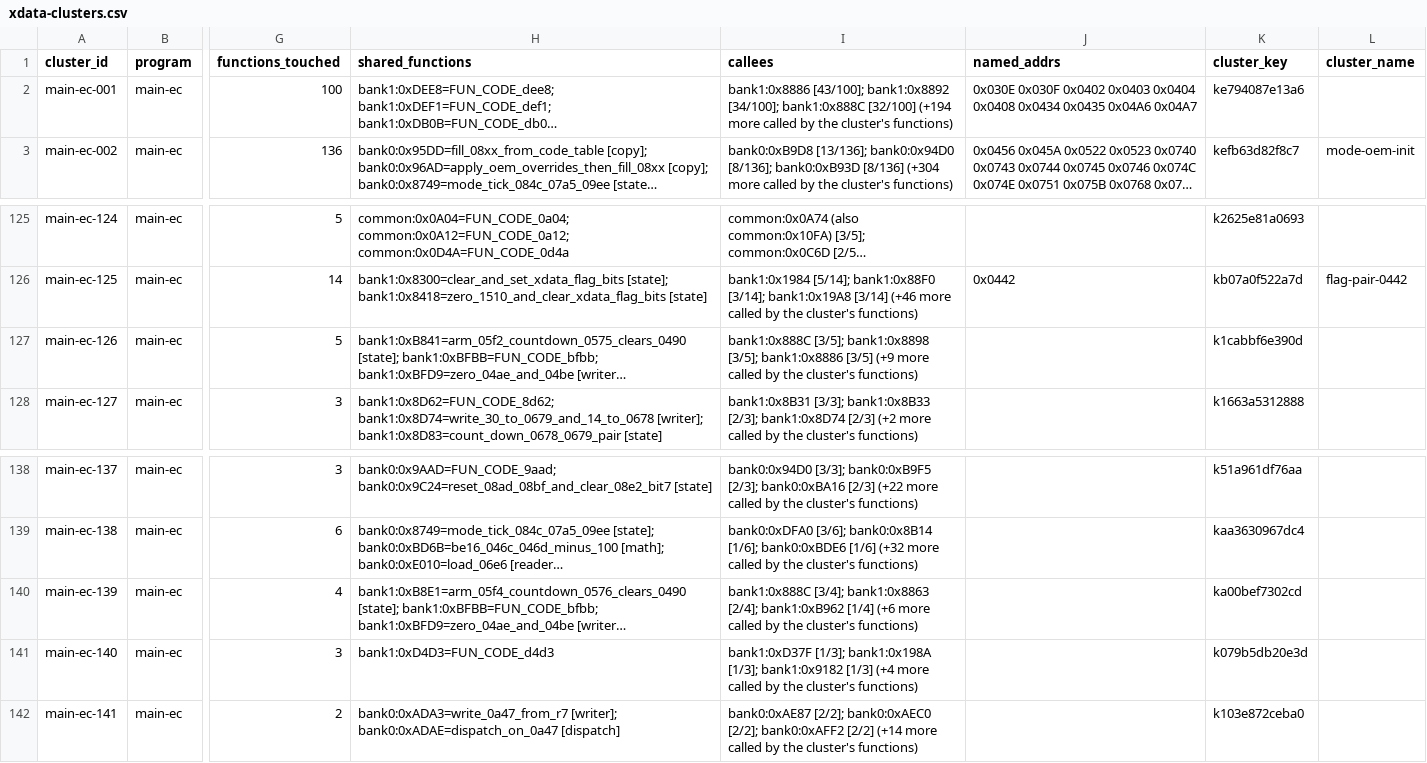
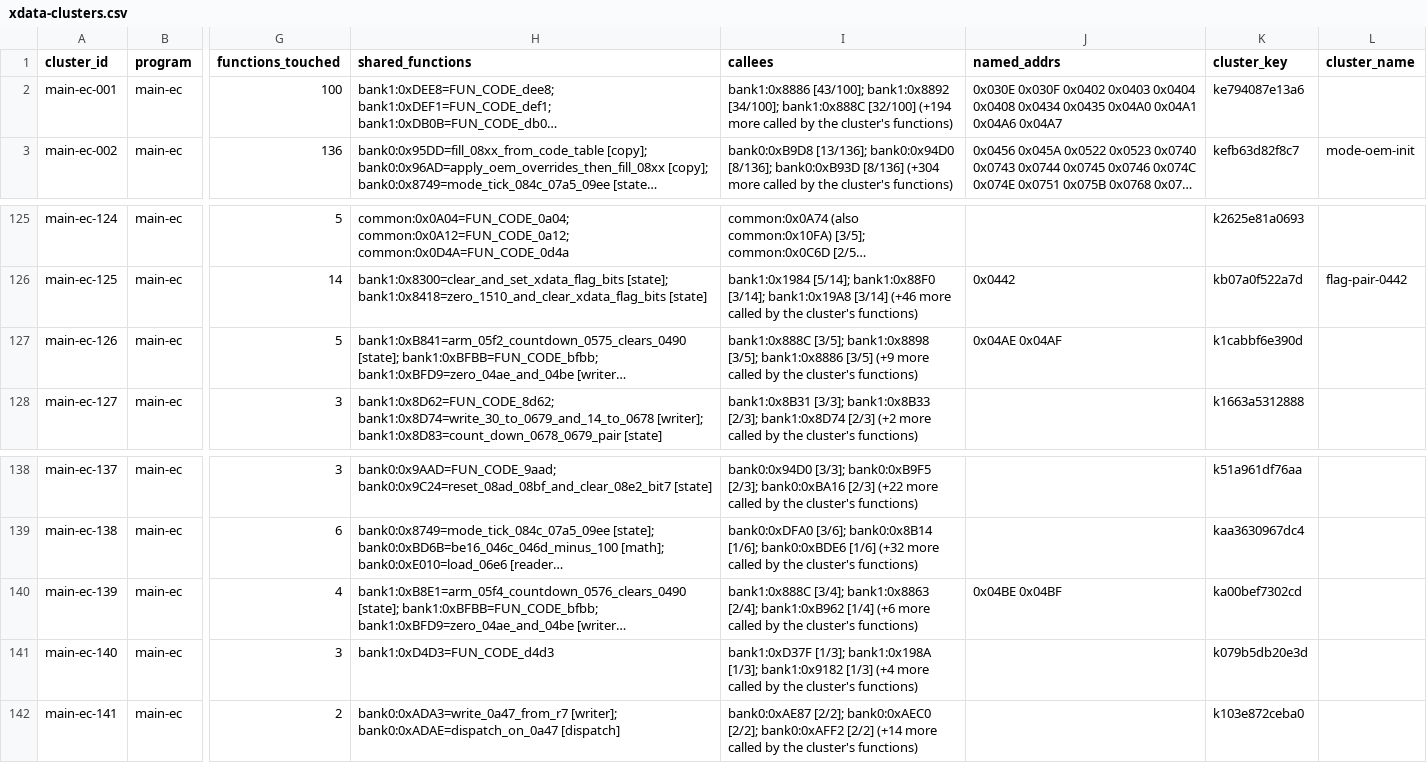
Before and after one commit to ElDavoo/tongfang-gm7mg7p-re, a CSV file: ec/annotations/xdata-clusters.csv, drawn as a sheet; only a part is shown, gaps mark what is left out; long unchanged cells end in …; the diff names each change by its address in the sheet, - before the commit and + after, or states it on an @@ line.

```diff
--- a/ec/annotations/xdata-clusters.csv
+++ b/ec/annotations/xdata-clusters.csv
-J2 (named_addrs): …0x0434 0x0435 0x04A6 0x04A7
+J2 (named_addrs): …0x0434 0x0435 0x04A0 0x04A1 0x04A6 0x04A7
-J127 (named_addrs): (empty)
+J127 (named_addrs): 0x04AE 0x04AF
-J140 (named_addrs): (empty)
+J140 (named_addrs): 0x04BE 0x04BF
```
Also changed, not shown: ec/annotations/site-resolution.csv, ec/annotations/xdata-inc-dptr-only.csv, 14 other files.
